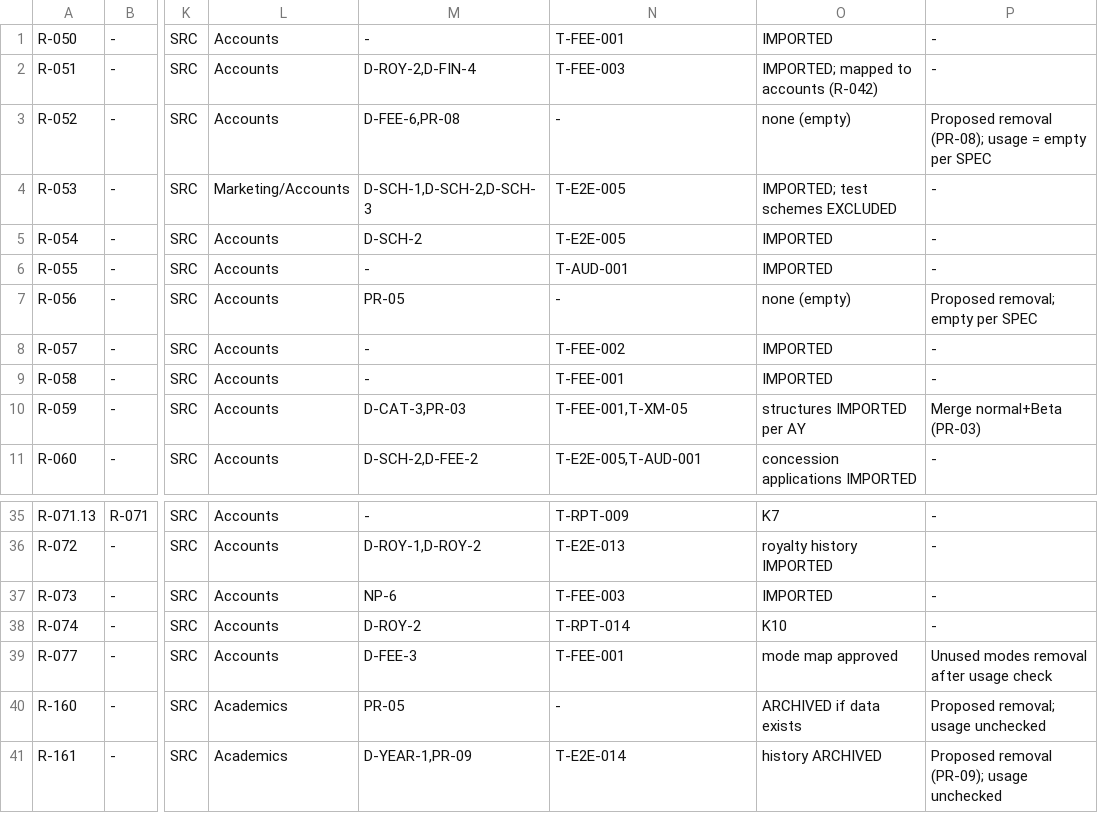
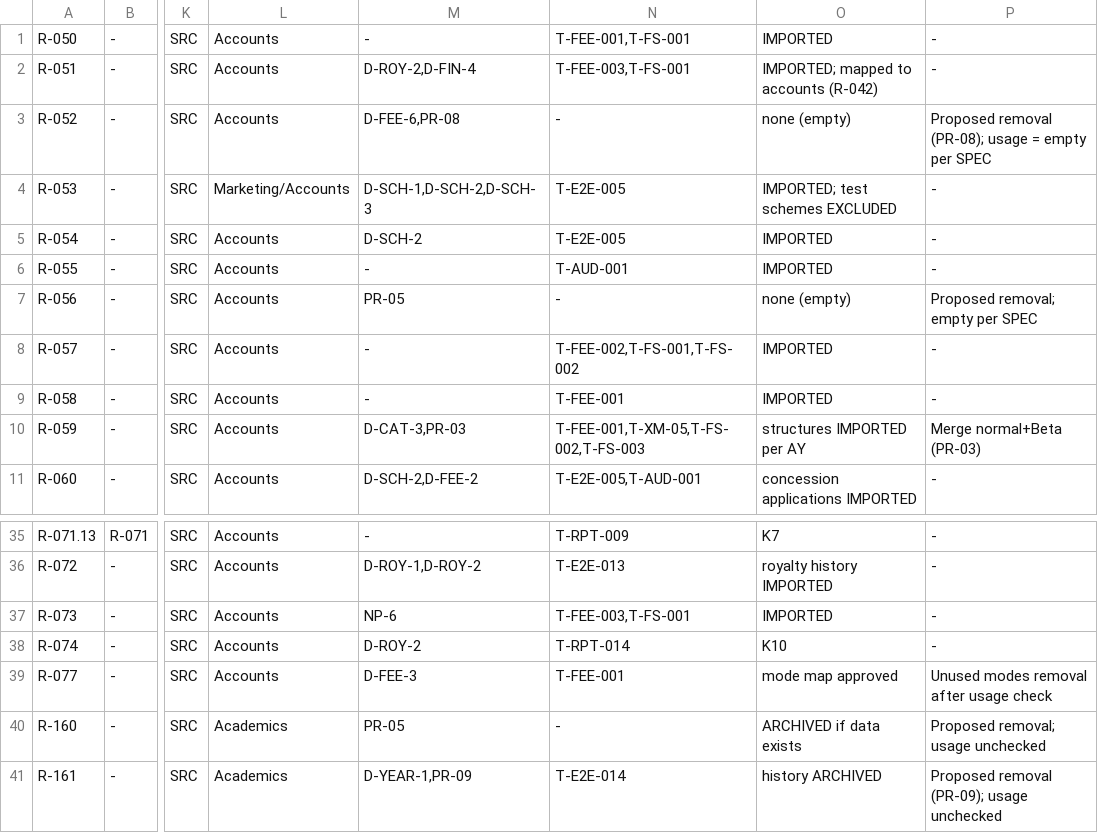
Before and after one commit to imkirit0/GEMS_OMNIX, a TSV file: docs/audit/data/matrix-05-fees-nonacad-crm-hrms-api.tsv, drawn as a sheet; only a part is shown, gaps mark what is left out; the diff names each change by its address in the sheet, - before the commit and + after, or states it on an @@ line.

```diff
--- a/docs/audit/data/matrix-05-fees-nonacad-crm-hrms-api.tsv
+++ b/docs/audit/data/matrix-05-fees-nonacad-crm-hrms-api.tsv
-N1: T-FEE-001
+N1: T-FEE-001,T-FS-001
-N2: T-FEE-003
+N2: T-FEE-003,T-FS-001
-N8: T-FEE-002
+N8: T-FEE-002,T-FS-001,T-FS-002
-N10: T-FEE-001,T-XM-05
+N10: T-FEE-001,T-XM-05,T-FS-002,T-FS-003
-N37: T-FEE-003
+N37: T-FEE-003,T-FS-001
```
Also changed, not shown: docs/audit/02-requirements-traceability-matrix.csv, 27 other files.
